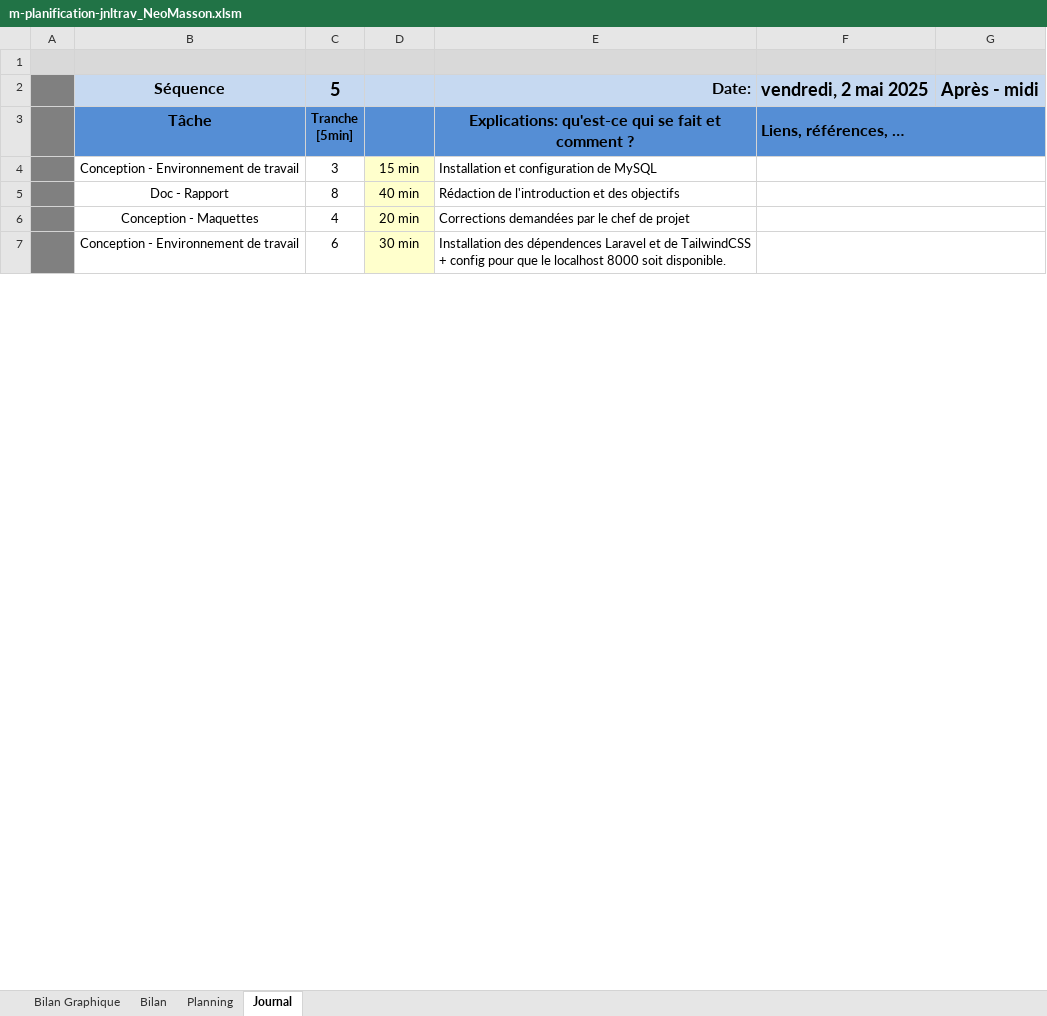
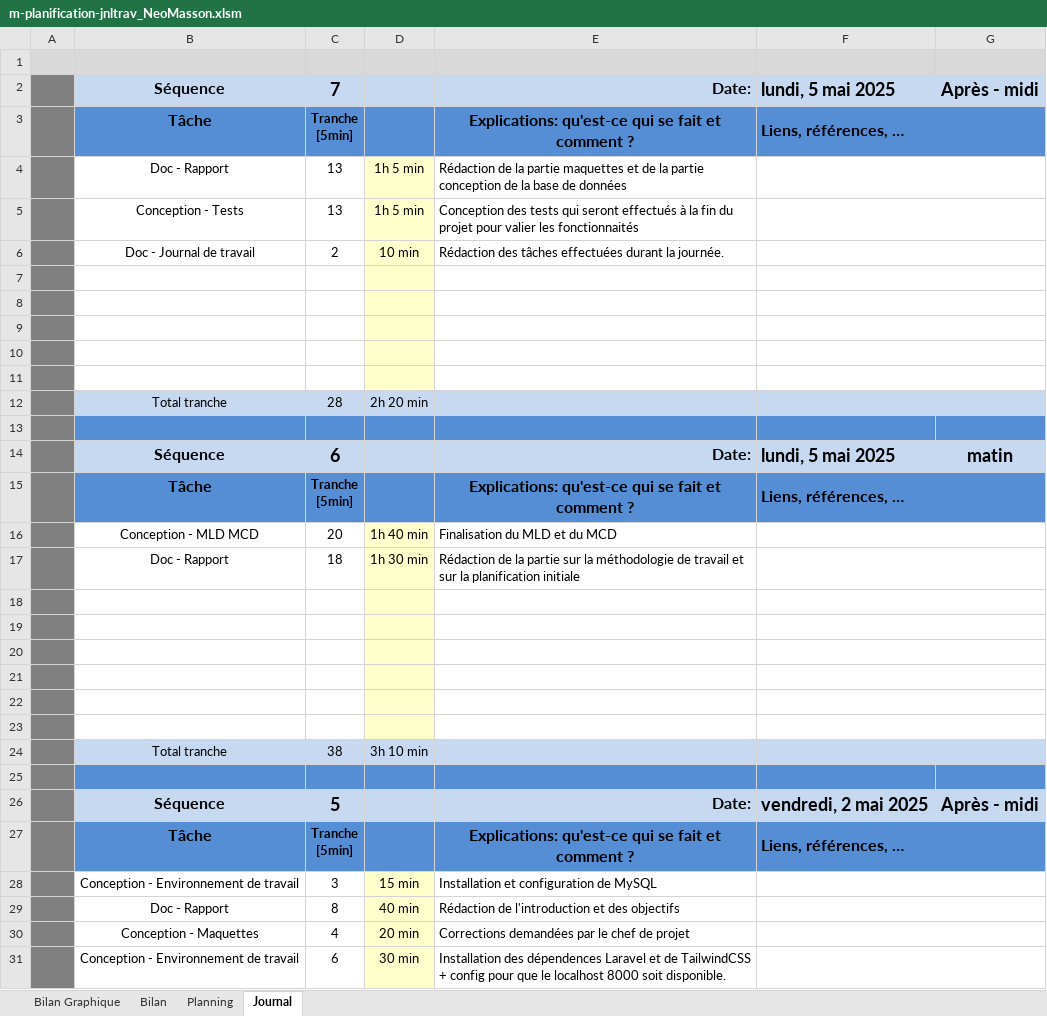
Before and after one commit to NeoMasson/NeoMasson_TPI, an Excel workbook: Documentation/m-planification-jnltrav_NeoMasson.xlsm, sheet Journal, drawn as a sheet; only a part is shown; values as stored, in another font and other column widths than the file's, no borders; charts and pictures and conditional formats not drawn; 1 other sheet too large or unreadable and not compared; ↵ is a line break in a cell; the diff names each change by its address in the sheet, - before the commit and + after, or states it on an @@ line.

Commit message:
Ajout des maquettes, MLD, MCD dans la doc

```diff
--- a/Documentation/m-planification-jnltrav_NeoMasson.xlsm (sheet Journal)
+++ b/Documentation/m-planification-jnltrav_NeoMasson.xlsm (sheet Journal)
+row 2:  | Séquence | 7 |  | Date: | lundi, 5 mai 2025 | Après - midi
+row 3:  | Tâche | Tranche ↵ [5min] |  | Explications: qu'est-ce qui se fait et comment ? | Liens, références, …
+row 4:  | Doc - Rapport | 13 | 1h 5 min | Rédaction de la partie maquettes et de la partie conception de la base de données
+row 5:  | Conception - Tests | 13 | 1h 5 min | Conception des tests qui seront effectués à la fin du projet pour valier les fonctionnaités
+row 6:  | Doc - Journal de travail | 2 | 10 min | Rédaction des tâches effectuées durant la journée.
+row 7: (empty)
+row 8: (empty)
+row 9: (empty)
+row 10: (empty)
+row 11: (empty)
+row 12:  | Total tranche | 28 | 2h 20 min
+row 13: (empty)
+row 14:  | Séquence | 6 |  | Date: | lundi, 5 mai 2025 | matin
+row 15:  | Tâche | Tranche ↵ [5min] |  | Explications: qu'est-ce qui se fait et comment ? | Liens, références, …
+row 16:  | Conception - MLD MCD | 20 | 1h 40 min | Finalisation du MLD et du MCD
+row 17:  | Doc - Rapport | 18 | 1h 30 min | Rédaction de la partie sur la méthodologie de travail et sur la planification initiale
+row 18: (empty)
+row 19: (empty)
+row 20: (empty)
+row 21: (empty)
+row 22: (empty)
+row 23: (empty)
+row 24:  | Total tranche | 38 | 3h 10 min
+row 25: (empty)
```
Also changed, not shown: sheet Bilan Graphique, charts or pictures, 1 other file.
